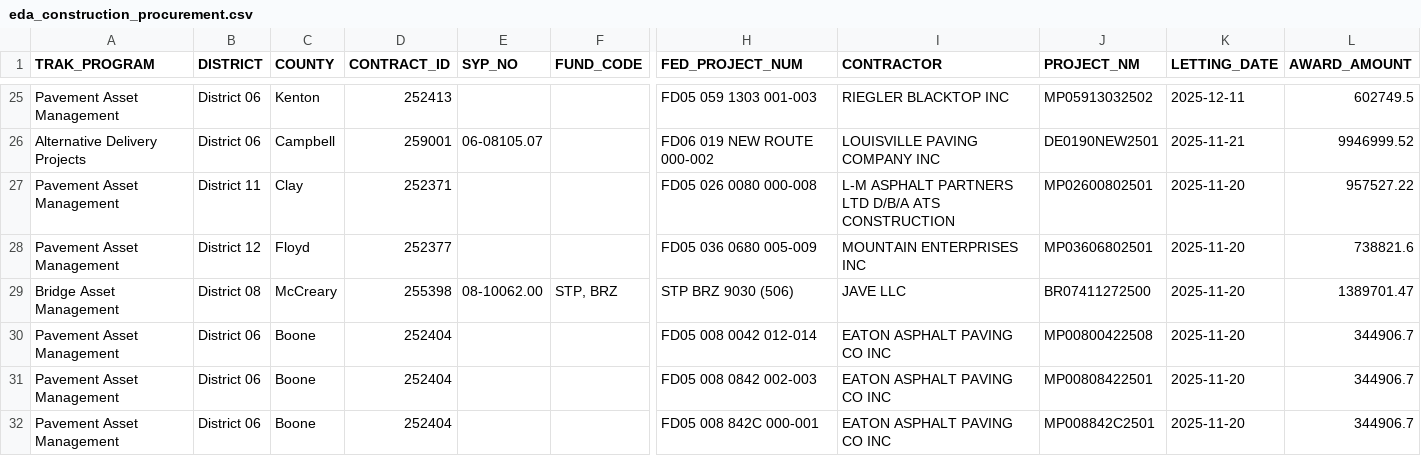
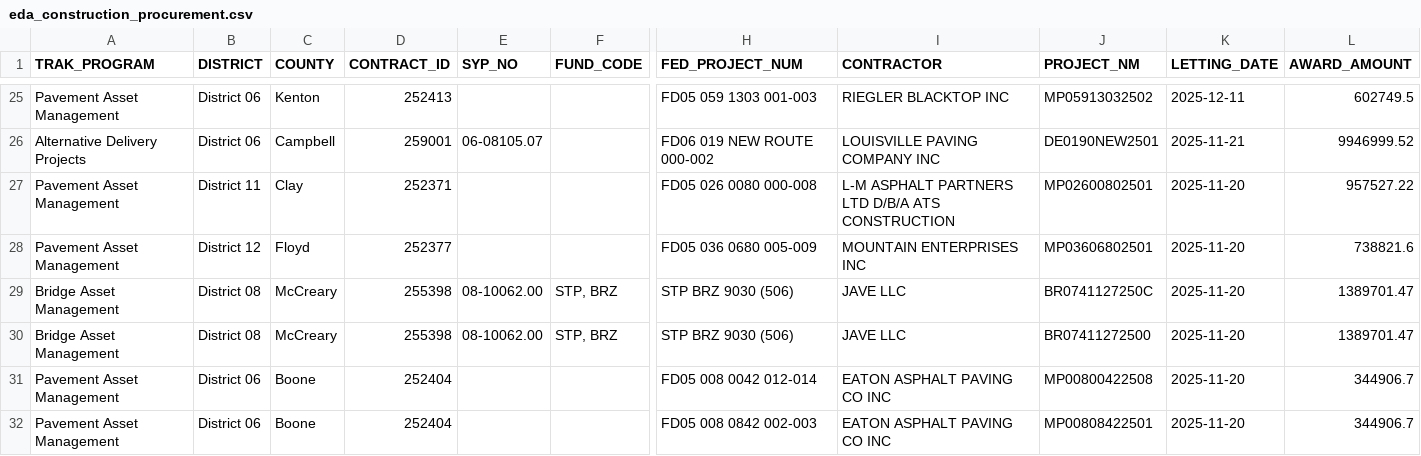
Before and after one commit to chrislambert-ky/analysis-eda-tool, a CSV file: data/raw/eda_construction_procurement.csv, drawn as a sheet; only a part is shown, gaps mark what is left out; the shorter side is filled out with more unchanged rows; rows hold the shown columns only; the diff names each change by its address in the sheet, - before the commit and + after, or states it on an @@ line.

```diff
--- a/data/raw/eda_construction_procurement.csv
+++ b/data/raw/eda_construction_procurement.csv
+row 29: Bridge Asset Management | District 08 | McCreary | 255398 | 08-10062.00 | STP, BRZ | STP BRZ 9030 (506) | JAVE LLC | BR0741127250C | 2025-11-20 | 1389701.47
```
Also changed, not shown: data/raw/eda_current_enact_plan_data_set.csv, data/report/eda_construction_procurement/eda_construction_procurement-District-08.csv, 17 other files.
